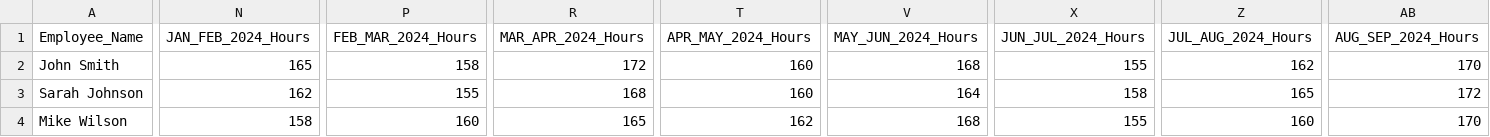
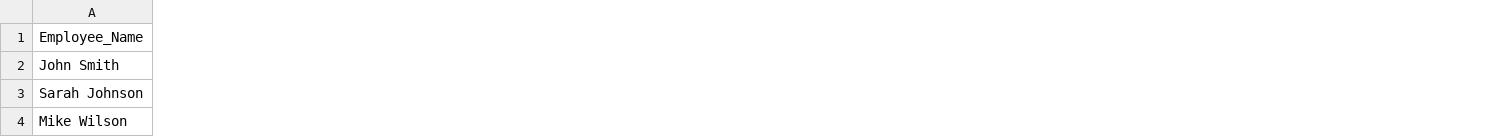
Before and after one commit to Shannon1980/FinTrackRedesign, a CSV file: employee_template_with_monthly_billing.csv, drawn as a sheet; only a part is shown, gaps mark what is left out; the diff covers the shown part only; the diff names each change by its address in the sheet, - before the commit and + after, or states it on an @@ line.

```diff
--- a/employee_template_with_monthly_billing.csv
+++ b/employee_template_with_monthly_billing.csv
-column N (JAN_FEB_2024_Hours), rows 2-4: 165 | 162 | 158
-column P (FEB_MAR_2024_Hours), rows 2-4: 158 | 155 | 160
-column R (MAR_APR_2024_Hours), rows 2-4: 172 | 168 | 165
-column T (APR_MAY_2024_Hours), rows 2-4: 160 | 160 | 162
-column V (MAY_JUN_2024_Hours), rows 2-4: 168 | 164 | 168
-column X (JUN_JUL_2024_Hours), rows 2-4: 155 | 158 | 155
-column Z (JUL_AUG_2024_Hours), rows 2-4: 162 | 165 | 160
-column AB (AUG_SEP_2024_Hours), rows 2-4: 170 | 172 | 170
```
Also changed, not shown: 4 removed columns elsewhere in this file, 2 other files.
